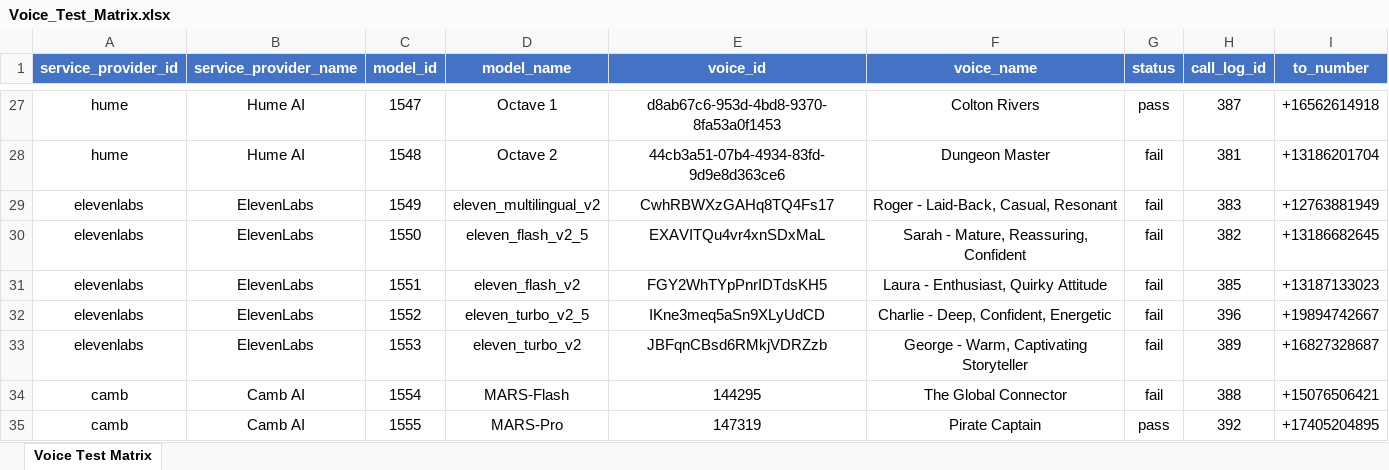
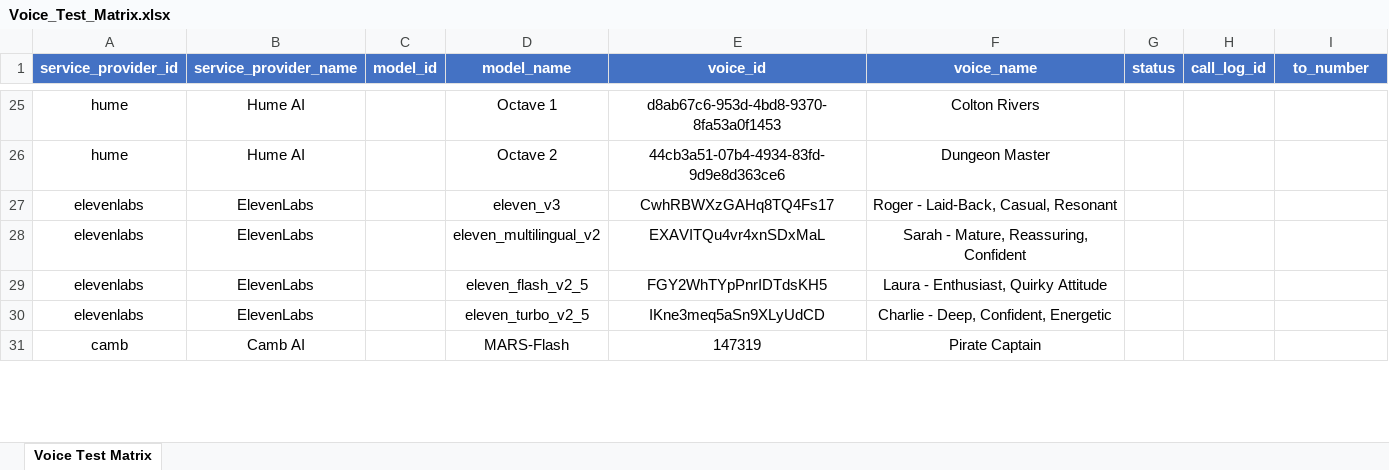
Before and after one commit to tonehq/tone, an Excel workbook: scripts/Voice_Test_Matrix.xlsx, sheet Voice Test Matrix, drawn as a sheet; only a part is shown, gaps mark what is left out; values as stored, in another font and other column widths than the file's, no borders; removed rows and columns are numbered as before the commit, all else as after; the diff covers the shown part only; the diff names each change by its address in the sheet, - before the commit and + after, or states it on an @@ line.

```diff
--- a/scripts/Voice_Test_Matrix.xlsx (sheet Voice Test Matrix)
+++ b/scripts/Voice_Test_Matrix.xlsx (sheet Voice Test Matrix)
-C25 (model_id): 1547
+C25 (model_id): (empty)
-G25 (status): pass
+G25 (status): (empty)
-H25 (call_log_id): 387
+H25 (call_log_id): (empty)
-I25 (to_number): +16562614918
+I25 (to_number): (empty)
-C26 (model_id): 1548
+C26 (model_id): (empty)
-G26:G30 (status): fail
+G26:G30 (status): (empty)
-H26 (call_log_id): 381
+H26 (call_log_id): (empty)
-I26 (to_number): +13186201704
+I26 (to_number): (empty)
-C27 (model_id): 1549
+C27 (model_id): (empty)
-D27 (model_name): eleven_multilingual_v2
+D27 (model_name): eleven_v3
-H27 (call_log_id): 383
+H27 (call_log_id): (empty)
-I27 (to_number): +12763881949
+I27 (to_number): (empty)
-C28 (model_id): 1550
+C28 (model_id): (empty)
-D28 (model_name): eleven_flash_v2_5
+D28 (model_name): eleven_multilingual_v2
-H28 (call_log_id): 382
+H28 (call_log_id): (empty)
-I28 (to_number): +13186682645
+I28 (to_number): (empty)
-C29 (model_id): 1551
+C29 (model_id): (empty)
-D29 (model_name): eleven_flash_v2
+D29 (model_name): eleven_flash_v2_5
-H29 (call_log_id): 385
+H29 (call_log_id): (empty)
-I29 (to_number): +13187133023
+I29 (to_number): (empty)
-C30 (model_id): 1552
+C30 (model_id): (empty)
-H30 (call_log_id): 396
+H30 (call_log_id): (empty)
-I30 (to_number): +19894742667
+I30 (to_number): (empty)
-row 33: elevenlabs | ElevenLabs | 1553 | eleven_turbo_v2 | JBFqnCBsd6RMkjVDRZzb | George - Warm, Captivating Storyteller | fail | 389 | +16827328687
-row 34: camb | Camb AI | 1554 | MARS-Flash | 144295 | The Global Connector | fail | 388 | +15076506421
-C31 (model_id): 1555
+C31 (model_id): (empty)
-D31 (model_name): MARS-Pro
+D31 (model_name): MARS-Flash
-G31 (status): pass
+G31 (status): (empty)
-H31 (call_log_id): 392
+H31 (call_log_id): (empty)
-I31 (to_number): +17405204895
+I31 (to_number): (empty)
```
Also changed, not shown: 15 added rows, 30 removed rows and 67 edited cells elsewhere in this sheet, 1 other file.
